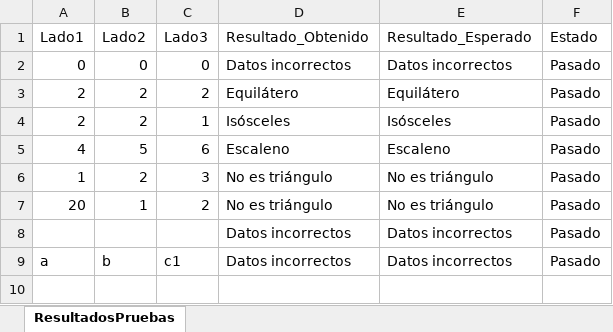
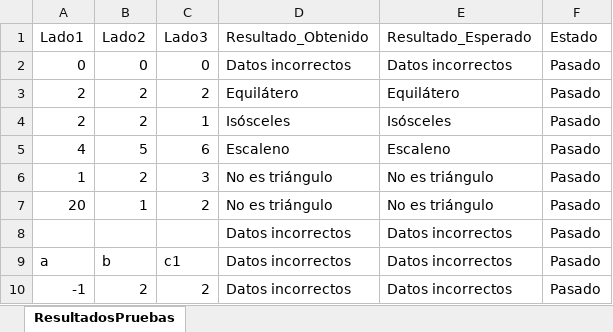
Before and after one commit to marcosdelso/programita_triangulo, an Excel workbook: ResultadosPruebas.xlsx, sheet ResultadosPruebas, drawn as a sheet; values as stored, in another font and other column widths than the file's, no borders; the diff names each change by its address in the sheet, - before the commit and + after, or states it on an @@ line.

Commit message:
new test case added
faltó un caso de prueba para números negativos

```diff
--- a/ResultadosPruebas.xlsx (sheet ResultadosPruebas)
+++ b/ResultadosPruebas.xlsx (sheet ResultadosPruebas)
+row 10: -1 | 2 | 2 | Datos incorrectos | Datos incorrectos | Pasado
```
Also changed, not shown: 2 other files.
